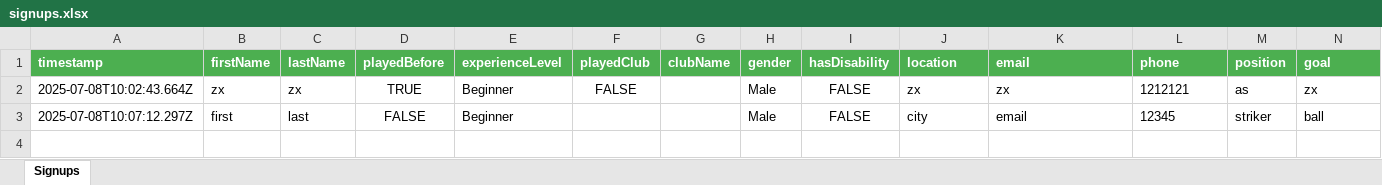
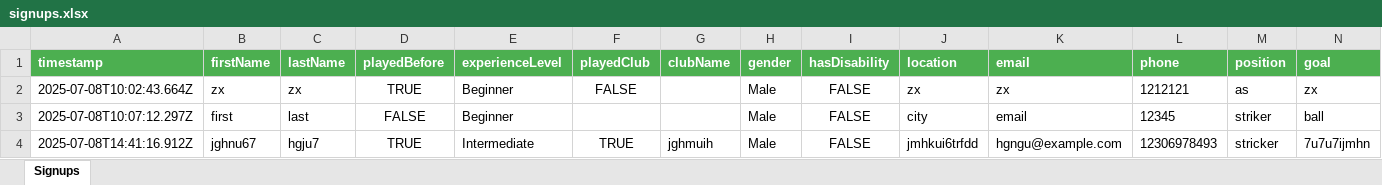
Before and after one commit to Idothework1/BallersPakFrontNew, an Excel workbook: data/signups.xlsx, sheet Signups, drawn as a sheet; only a part is shown; values as stored, in another font and other column widths than the file's, no borders; rows hold the shown columns only; the diff names each change by its address in the sheet, - before the commit and + after, or states it on an @@ line.

```diff
--- a/data/signups.xlsx (sheet Signups)
+++ b/data/signups.xlsx (sheet Signups)
+row 4: 2025-07-08T14:41:16.912Z | jghnu67 | hgju7 | TRUE | Intermediate | TRUE | jghmuih | Male | FALSE | jmhkui6trfdd | hgngu@example.com | 12306978493 | stricker | 7u7u7ijmhn
```
Also changed, not shown: 8 other files.
